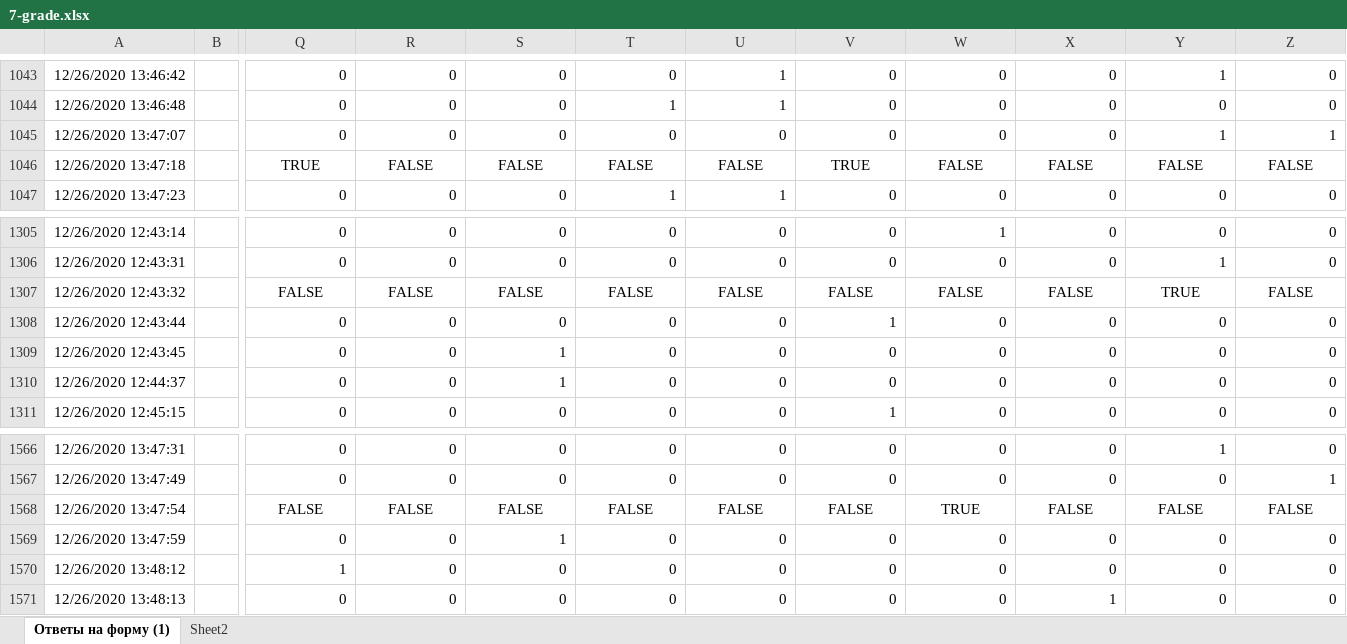
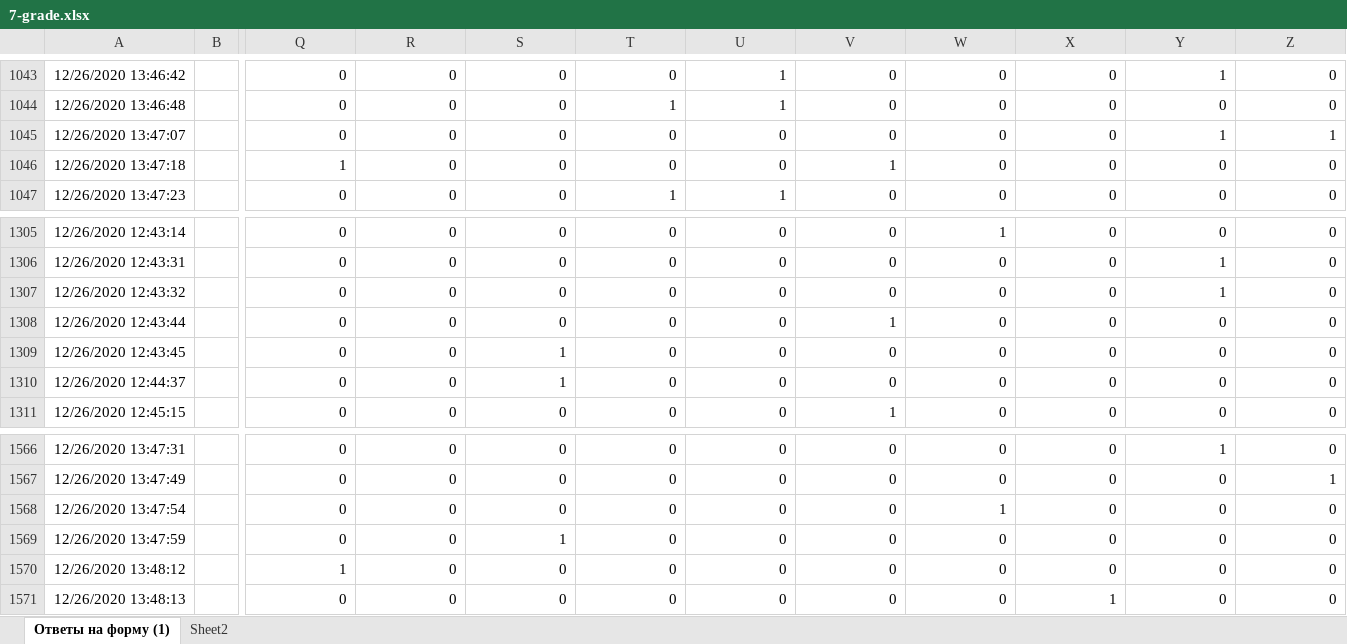
Before and after one commit to adiletmalikov/prob-project, an Excel workbook: data-2020/7-grade.xlsx, sheet Ответы на форму (1), drawn as a sheet; only a part is shown, gaps mark what is left out; values as stored, in another font and other column widths than the file's, no borders; the diff covers the shown part only; the diff names each change by its address in the sheet, - before the commit and + after, or states it on an @@ line.

```diff
--- a/data-2020/7-grade.xlsx (sheet Ответы на форму (1))
+++ b/data-2020/7-grade.xlsx (sheet Ответы на форму (1))
-Q1046: TRUE
+Q1046: 1
-Q1046:Z1046 alignment: center
+Q1046:Z1046 alignment: right
-R1046: FALSE
+R1046: 0
-S1046: FALSE
+S1046: 0
-T1046: FALSE
+T1046: 0
-U1046: FALSE
+U1046: 0
-V1046: TRUE
+V1046: 1
-W1046: FALSE
+W1046: 0
-X1046: FALSE
+X1046: 0
-Y1046: FALSE
+Y1046: 0
-Z1046: FALSE
+Z1046: 0
-Q1307: FALSE
+Q1307: 0
-Q1307:Z1307 alignment: center
+Q1307:Z1307 alignment: right
-R1307: FALSE
+R1307: 0
-S1307: FALSE
+S1307: 0
-T1307: FALSE
+T1307: 0
-U1307: FALSE
+U1307: 0
-V1307: FALSE
+V1307: 0
-W1307: FALSE
+W1307: 0
-X1307: FALSE
+X1307: 0
-Y1307: TRUE
+Y1307: 1
-Z1307: FALSE
+Z1307: 0
-Q1568: FALSE
+Q1568: 0
-Q1568:Z1568 alignment: center
+Q1568:Z1568 alignment: right
-R1568: FALSE
+R1568: 0
-S1568: FALSE
+S1568: 0
-T1568: FALSE
+T1568: 0
-U1568: FALSE
+U1568: 0
-V1568: FALSE
+V1568: 0
-W1568: TRUE
+W1568: 1
-X1568: FALSE
+X1568: 0
-Y1568: FALSE
+Y1568: 0
-Z1568: FALSE
+Z1568: 0
```
Also changed, not shown: 50 edited cells and cell formats elsewhere in this sheet, data-2020/8-grade.xlsx.
